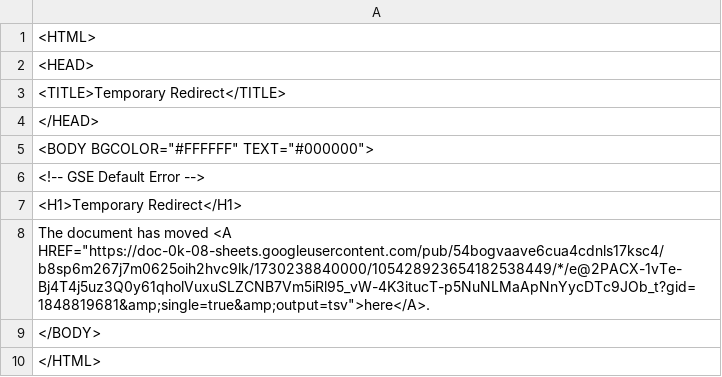
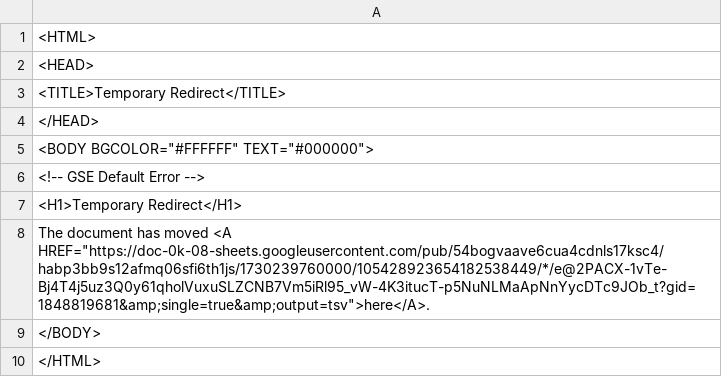
Before and after one commit to bostonshowcal/bostonshowcal, a TSV file: file.tsv, drawn as a sheet.

Commit message:
new date commit

```diff
--- a/file.tsv
+++ b/file.tsv
@@ -7,3 +7,3 @@
 <H1>Temporary Redirect</H1>
-The document has moved <A HREF="https://doc-0k-08-sheets.googleusercontent.com/pub/54bogvaave6cua4cdnls17ksc4/b8sp6m267j7m0625oih2hvc9lk/1730238840000/105428923654182538449/*/e@2PACX-1vTe-Bj4T4j5uz3Q0y61qholVuxuSLZCNB7Vm5iRl95_vW-4K3itucT-p5NuNLMaApNnYycDTc9JOb_t?gid=1848819681&amp;single=true&amp;output=tsv">here</A>.
+The document has moved <A HREF="https://doc-0k-08-sheets.googleusercontent.com/pub/54bogvaave6cua4cdnls17ksc4/habp3bb9s12afmq06sfi6th1js/1730239760000/105428923654182538449/*/e@2PACX-1vTe-Bj4T4j5uz3Q0y61qholVuxuSLZCNB7Vm5iRl95_vW-4K3itucT-p5NuNLMaApNnYycDTc9JOb_t?gid=1848819681&amp;single=true&amp;output=tsv">here</A>.
 </BODY>
```
